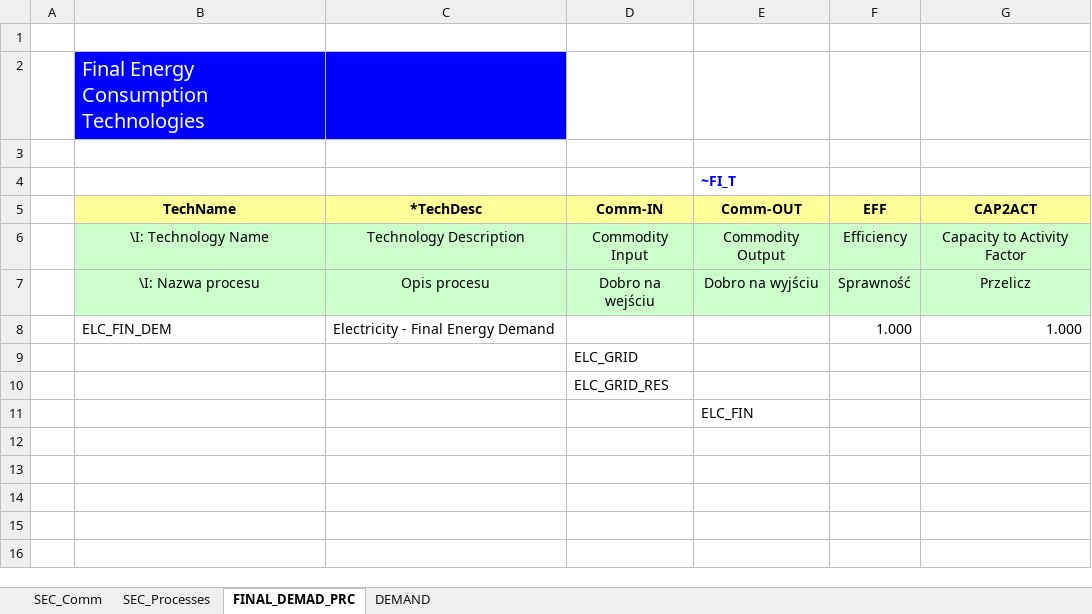
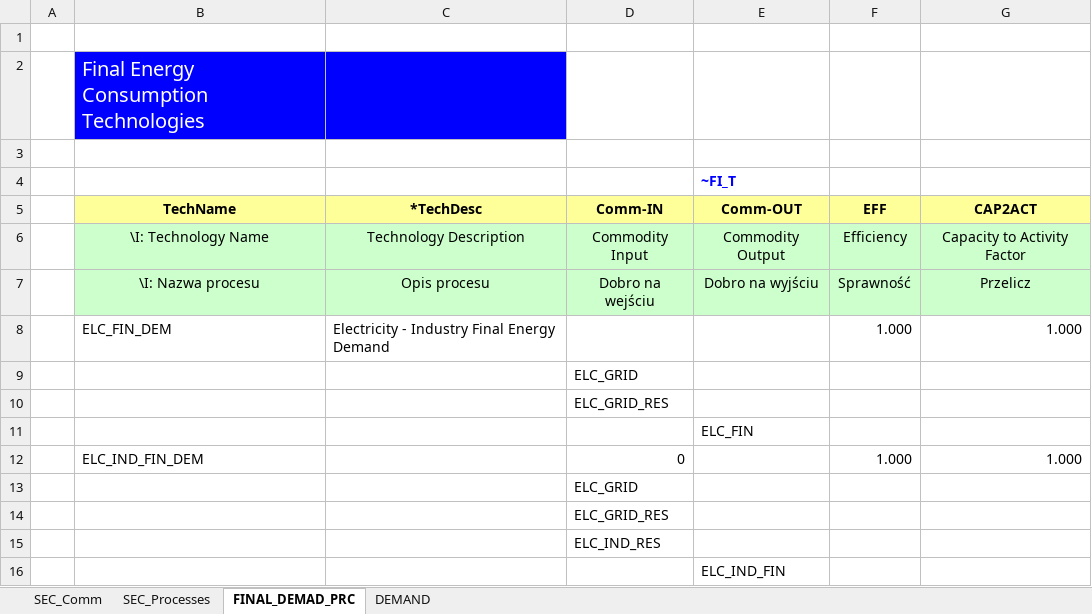
Before and after one commit to janek0204/LocalEnShProject, an Excel workbook: VT_ModelNL_DMD_V01.xlsx, sheet FINAL_DEMAD_PRC, drawn as a sheet; values as stored, in another font and other column widths than the file's, no borders; the diff names each change by its address in the sheet, - before the commit and + after, or states it on an @@ line.

```diff
--- a/VT_ModelNL_DMD_V01.xlsx (sheet FINAL_DEMAD_PRC)
+++ b/VT_ModelNL_DMD_V01.xlsx (sheet FINAL_DEMAD_PRC)
-C8 (*TechDesc): Electricity - Final Energy Demand
+C8 (*TechDesc): Electricity - Industry Final Energy Demand
+row 12:  | ELC_IND_FIN_DEM |  | 0 |  | 1.000 | 1.000
+row 13:  |  |  | ELC_GRID
+row 14:  |  |  | ELC_GRID_RES
+row 15:  |  |  | ELC_IND_RES
+row 16:  |  |  |  | ELC_IND_FIN
```
Also changed, not shown: sheet SEC_Processes, sheet DEMAND, sheet SEC_Comm, 2 other files.
